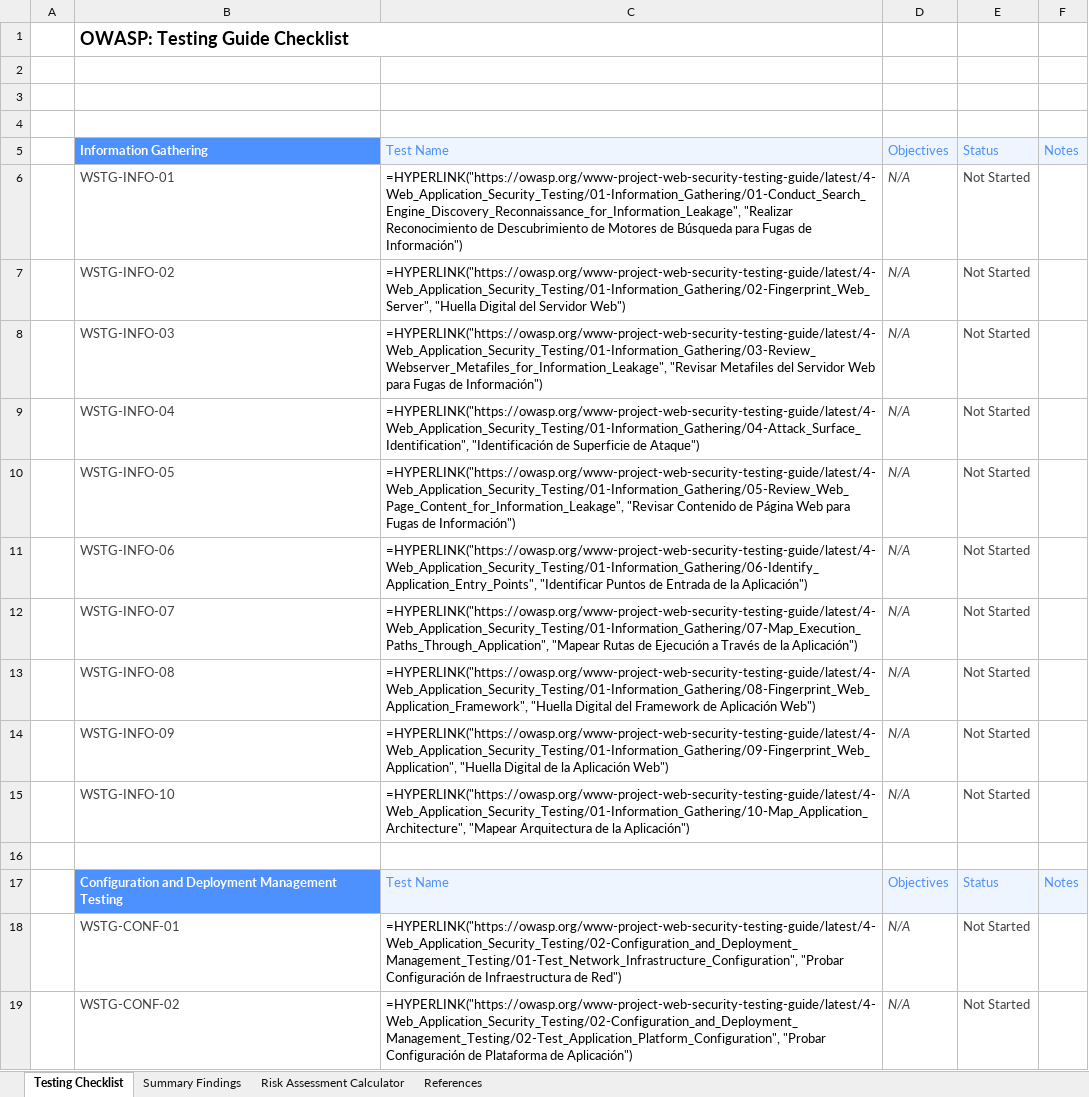
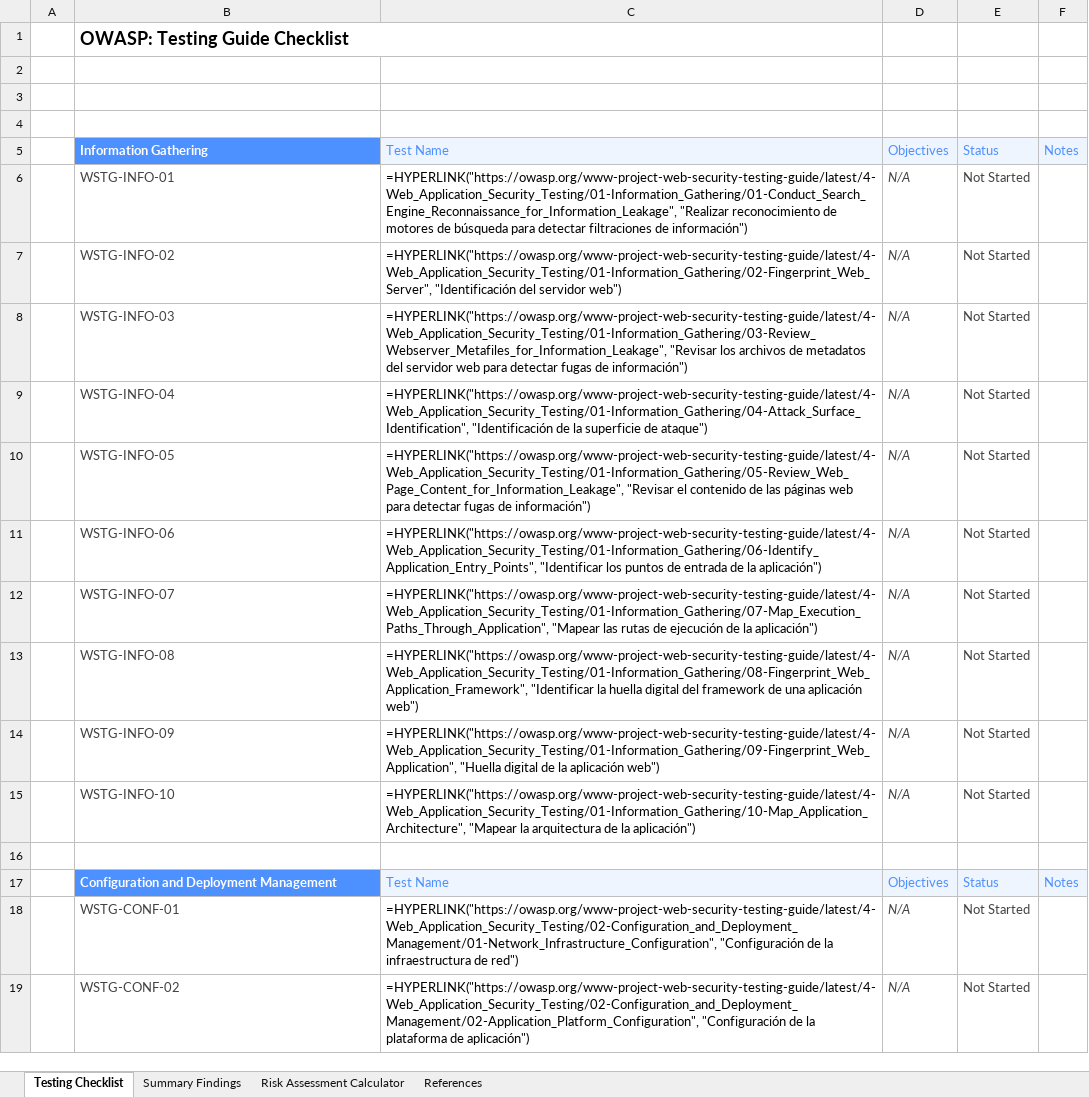
Before and after one commit to frangelbarrera/wstg, an Excel workbook: checklists/checklist.xlsx, sheet Testing Checklist, drawn as a sheet; only a part is shown; values as stored, in another font and other column widths than the file's, no borders; formulas without a stored value are shown as written; conditional formats not drawn; the diff covers the shown part only; the diff names each change by its address in the sheet, - before the commit and + after, or states it on an @@ line.

```diff
--- a/checklists/checklist.xlsx (sheet Testing Checklist)
+++ b/checklists/checklist.xlsx (sheet Testing Checklist)
-C6: =HYPERLINK("https://owasp.org/www-project-web-security-testing-guide/latest/4-Web_Application_Security_Testing/01-Information_Gathering/01-Conduct_Search_Engine_Discovery_Reconnaissance_for_Information_Leakage", "Realizar Reconocimiento de Descubrimiento de Motores de Búsqueda para Fugas de Información")
+C6: =HYPERLINK("https://owasp.org/www-project-web-security-testing-guide/latest/4-Web_Application_Security_Testing/01-Information_Gathering/01-Conduct_Search_Engine_Reconnaissance_for_Information_Leakage", "Realizar reconocimiento de motores de búsqueda para detectar filtraciones de información")
-C7: =HYPERLINK("https://owasp.org/www-project-web-security-testing-guide/latest/4-Web_Application_Security_Testing/01-Information_Gathering/02-Fingerprint_Web_Server", "Huella Digital del Servidor Web")
+C7: =HYPERLINK("https://owasp.org/www-project-web-security-testing-guide/latest/4-Web_Application_Security_Testing/01-Information_Gathering/02-Fingerprint_Web_Server", "Identificación del servidor web")
-C8: =HYPERLINK("https://owasp.org/www-project-web-security-testing-guide/latest/4-Web_Application_Security_Testing/01-Information_Gathering/03-Review_Webserver_Metafiles_for_Information_Leakage", "Revisar Metafiles del Servidor Web para Fugas de Información")
+C8: =HYPERLINK("https://owasp.org/www-project-web-security-testing-guide/latest/4-Web_Application_Security_Testing/01-Information_Gathering/03-Review_Webserver_Metafiles_for_Information_Leakage", "Revisar los archivos de metadatos del servidor web para detectar fugas de información")
-C9: …"Identificación de Superficie de Ataque")
+C9: …"Identificación de la superficie de ataque")
-C10: =HYPERLINK("https://owasp.org/www-project-web-security-testing-guide/latest/4-Web_Application_Security_Testing/01-Information_Gathering/05-Review_Web_Page_Content_for_Information_Leakage", "Revisar Contenido de Página Web para Fugas de Información")
+C10: =HYPERLINK("https://owasp.org/www-project-web-security-testing-guide/latest/4-Web_Application_Security_Testing/01-Information_Gathering/05-Review_Web_Page_Content_for_Information_Leakage", "Revisar el contenido de las páginas web para detectar fugas de información")
-C11: =HYPERLINK("https://owasp.org/www-project-web-security-testing-guide/latest/4-Web_Application_Security_Testing/01-Information_Gathering/06-Identify_Application_Entry_Points", "Identificar Puntos de Entrada de la Aplicación")
+C11: =HYPERLINK("https://owasp.org/www-project-web-security-testing-guide/latest/4-Web_Application_Security_Testing/01-Information_Gathering/06-Identify_Application_Entry_Points", "Identificar los puntos de entrada de la aplicación")
-C12: =HYPERLINK("https://owasp.org/www-project-web-security-testing-guide/latest/4-Web_Application_Security_Testing/01-Information_Gathering/07-Map_Execution_Paths_Through_Application", "Mapear Rutas de Ejecución a Través de la Aplicación")
+C12: =HYPERLINK("https://owasp.org/www-project-web-security-testing-guide/latest/4-Web_Application_Security_Testing/01-Information_Gathering/07-Map_Execution_Paths_Through_Application", "Mapear las rutas de ejecución de la aplicación")
-C13: =HYPERLINK("https://owasp.org/www-project-web-security-testing-guide/latest/4-Web_Application_Security_Testing/01-Information_Gathering/08-Fingerprint_Web_Application_Framework", "Huella Digital del Framework de Aplicación Web")
+C13: =HYPERLINK("https://owasp.org/www-project-web-security-testing-guide/latest/4-Web_Application_Security_Testing/01-Information_Gathering/08-Fingerprint_Web_Application_Framework", "Identificar la huella digital del framework de una aplicación web")
-C14: =HYPERLINK("https://owasp.org/www-project-web-security-testing-guide/latest/4-Web_Application_Security_Testing/01-Information_Gathering/09-Fingerprint_Web_Application", "Huella Digital de la Aplicación Web")
+C14: =HYPERLINK("https://owasp.org/www-project-web-security-testing-guide/latest/4-Web_Application_Security_Testing/01-Information_Gathering/09-Fingerprint_Web_Application", "Huella digital de la aplicación web")
-C15: =HYPERLINK("https://owasp.org/www-project-web-security-testing-guide/latest/4-Web_Application_Security_Testing/01-Information_Gathering/10-Map_Application_Architecture", "Mapear Arquitectura de la Aplicación")
+C15: =HYPERLINK("https://owasp.org/www-project-web-security-testing-guide/latest/4-Web_Application_Security_Testing/01-Information_Gathering/10-Map_Application_Architecture", "Mapear la arquitectura de la aplicación")
-B17: Configuration and Deployment Management Testing
+B17: Configuration and Deployment Management
-C18: =HYPERLINK("https://owasp.org/www-project-web-security-testing-guide/latest/4-Web_Application_Security_Testing/02-Configuration_and_Deployment_Management_Testing/01-Test_Network_Infrastructure_Configuration", "Probar Configuración de Infraestructura de Red")
+C18: =HYPERLINK("https://owasp.org/www-project-web-security-testing-guide/latest/4-Web_Application_Security_Testing/02-Configuration_and_Deployment_Management/01-Network_Infrastructure_Configuration", "Configuración de la infraestructura de red")
-C19: =HYPERLINK("https://owasp.org/www-project-web-security-testing-guide/latest/4-Web_Application_Security_Testing/02-Configuration_and_Deployment_Management_Testing/02-Test_Application_Platform_Configuration", "Probar Configuración de Plataforma de Aplicación")
+C19: =HYPERLINK("https://owasp.org/www-project-web-security-testing-guide/latest/4-Web_Application_Security_Testing/02-Configuration_and_Deployment_Management/02-Application_Platform_Configuration", "Configuración de la plataforma de aplicación")
```
Also changed, not shown: 5 added rows and 134 edited cells elsewhere in this sheet, 2 other files.
